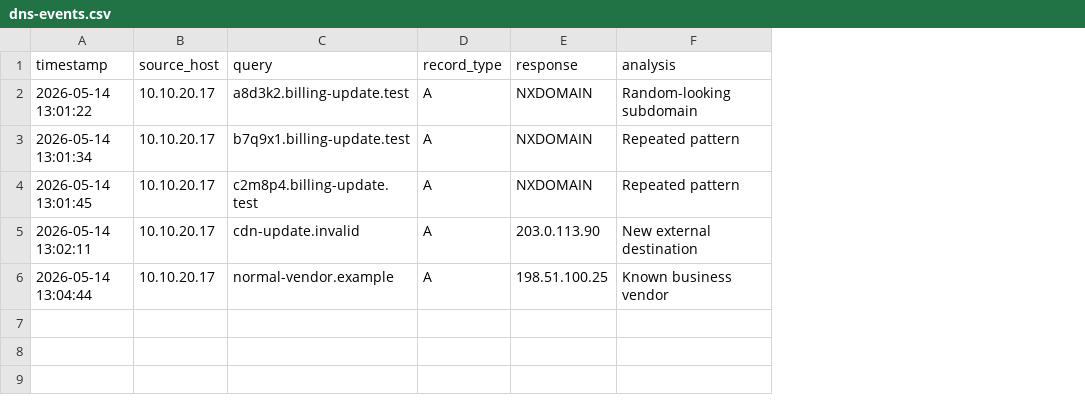
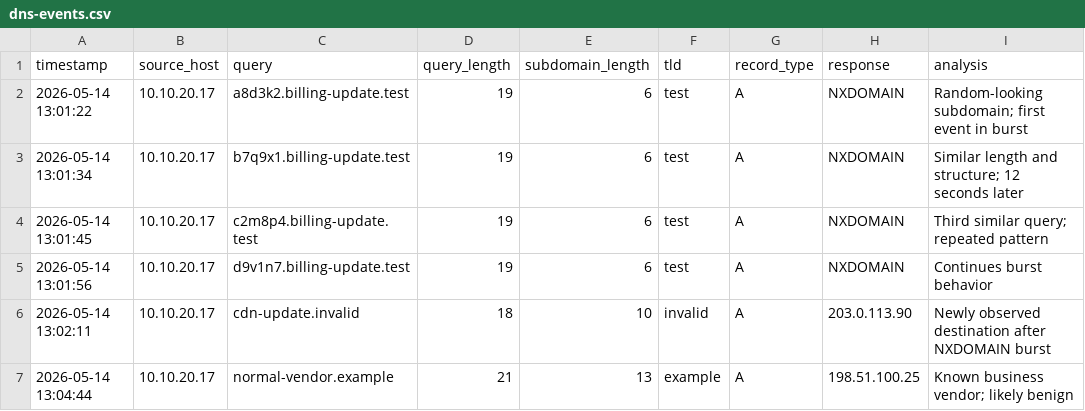
Before and after one commit to JarthurLabs/Network-Traffic-Analysis-Suspicious-DNS, a CSV file: data/dns-events.csv, drawn as a sheet; addresses are those after the commit; the diff names each change by its address in the sheet, - before the commit and + after, or states it on an @@ line.

Commit message:
Add suspicious DNS severity analysis and SIEM detection logic

```diff
--- a/data/dns-events.csv
+++ b/data/dns-events.csv
+column D (query_length), rows 2-4: all 19; rows 6-7: 18 | 21
+column E (subdomain_length), rows 2-4: all 6; rows 6-7: 10 | 13
+column F (tld), rows 2-4: all test; rows 6-7: invalid | example
-I2 (analysis): Random-looking subdomain
+I2 (analysis): Random-looking subdomain; first event in burst
-I3 (analysis): Repeated pattern
+I3 (analysis): Similar length and structure; 12 seconds later
-I4 (analysis): Repeated pattern
+I4 (analysis): Third similar query; repeated pattern
+row 5: 2026-05-14 13:01:56 | 10.10.20.17 | d9v1n7.billing-update.test | 19 | 6 | test | A | NXDOMAIN | Continues burst behavior
-I6 (analysis): New external destination
+I6 (analysis): Newly observed destination after NXDOMAIN burst
-I7 (analysis): Known business vendor
+I7 (analysis): Known business vendor; likely benign
```
Also changed, not shown: data/http-connections.csv, data/ioc-list.csv, 32 other files.
